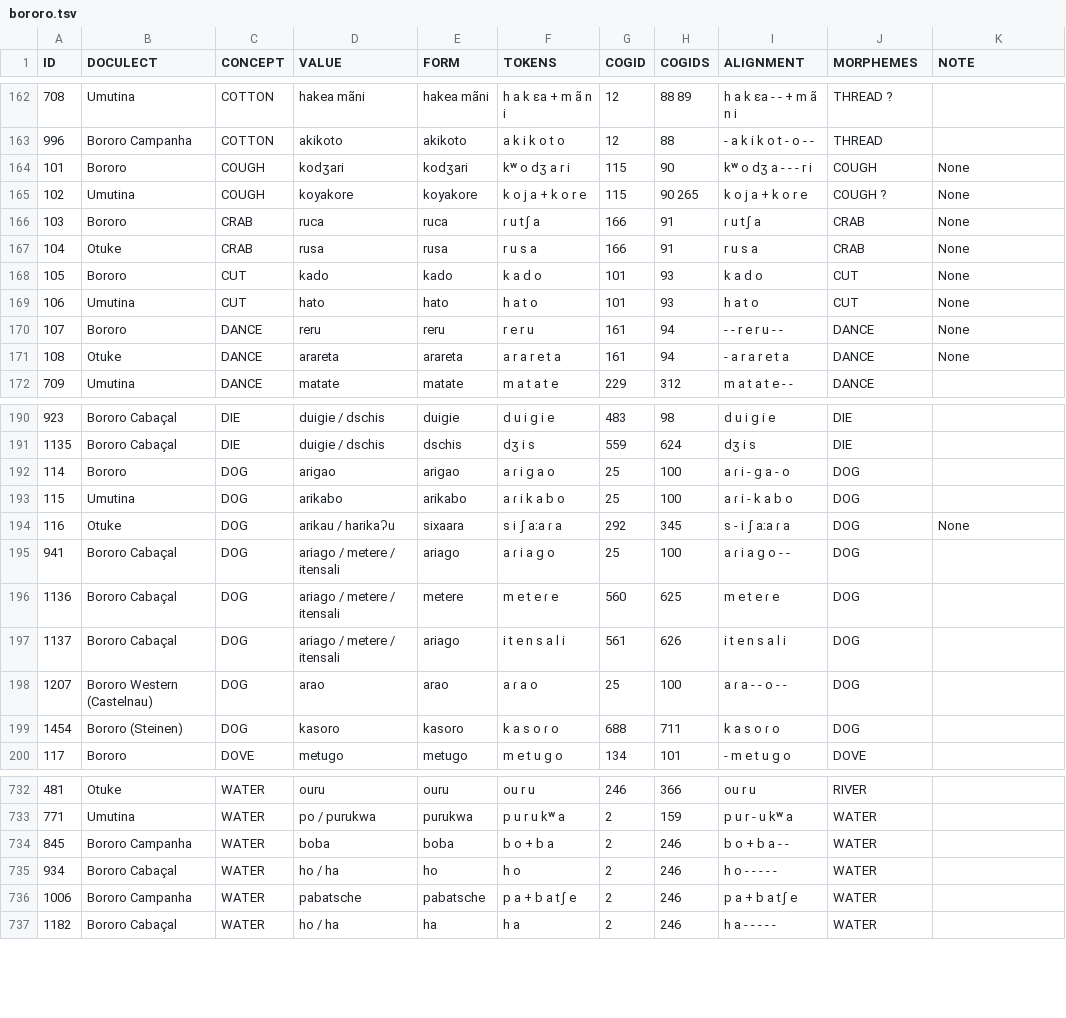
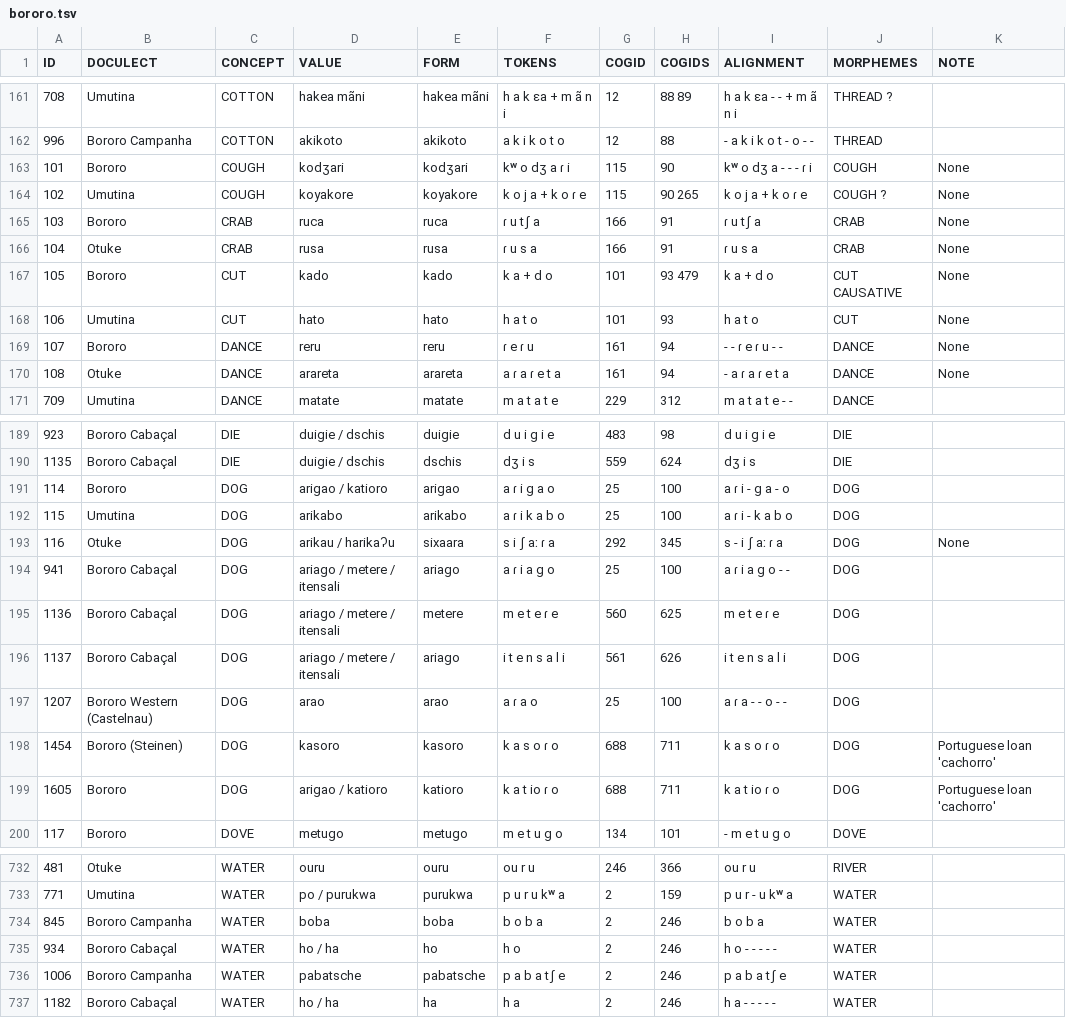
Before and after one commit to tupian-language-resources/bororo, a TSV file: raw/bororo.tsv, drawn as a sheet; only a part is shown, gaps mark what is left out; the diff covers the shown part only.

Commit message:
Update bororo.tsv

```diff
--- a/raw/bororo.tsv
+++ b/raw/bororo.tsv
@@ -163,10 +162,10 @@ ID	DOCULECT	CONCEPT	VALUE	FORM	TOKENS	COGID	COGIDS	ALIGNMENT	MORPHEMES	NOTE
 996	Bororo Campanha	COTTON	akikoto	akikoto	a k i k o t o	12	88	- a k i k o t - o - -	THREAD	
-101	Bororo	COUGH	kodʒari	kodʒari	kʷ o dʒ a r i	115	90	kʷ o dʒ a - - - r i	COUGH	None
-102	Umutina	COUGH	koyakore	koyakore	k o j a + k o r e	115	90 265	k o j a + k o r e	COUGH ?	None
+101	Bororo	COUGH	kodʒari	kodʒari	kʷ o dʒ a ɾ i	115	90	kʷ o dʒ a - - - ɾ i	COUGH	None
+102	Umutina	COUGH	koyakore	koyakore	k o j a + k o ɾ e	115	90 265	k o j a + k o ɾ e	COUGH ?	None
 103	Bororo	CRAB	ruca	ruca	ɾ u tʃ a	166	91	ɾ u tʃ a	CRAB	None
-104	Otuke	CRAB	rusa	rusa	r u s a	166	91	r u s a	CRAB	None
-105	Bororo	CUT	kado	kado	k a d o	101	93	k a d o	CUT	None
+104	Otuke	CRAB	rusa	rusa	ɾ u s a	166	91	ɾ u s a	CRAB	None
+105	Bororo	CUT	kado	kado	k a + d o	101	93 479	k a + d o	CUT CAUSATIVE	None
 106	Umutina	CUT	hato	hato	h a t o	101	93	h a t o	CUT	None
-107	Bororo	DANCE	reru	reru	r e r u	161	94	- - r e r u - -	DANCE	None
-108	Otuke	DANCE	arareta	arareta	a r a r e t a	161	94	- a r a r e t a	DANCE	None
+107	Bororo	DANCE	reru	reru	ɾ e ɾ u	161	94	- - ɾ e ɾ u - -	DANCE	None
+108	Otuke	DANCE	arareta	arareta	a ɾ a ɾ e t a	161	94	- a ɾ a ɾ e t a	DANCE	None
 709	Umutina	DANCE	matate	matate	m a t a t e	229	312	m a t a t e - -	DANCE	
@@ -191,5 +190,5 @@ ID	DOCULECT	CONCEPT	VALUE	FORM	TOKENS	COGID	COGIDS	ALIGNMENT	MORPHEMES	NOTE
 1135	Bororo Cabaçal	DIE	duigie / dschis	dschis	dʒ i s	559	624	dʒ i s	DIE	
-114	Bororo	DOG	arigao	arigao	a ɾ i g a o	25	100	a ɾ i - g a - o	DOG	
+114	Bororo	DOG	arigao / katioro	arigao	a ɾ i g a o	25	100	a ɾ i - g a - o	DOG	
 115	Umutina	DOG	arikabo	arikabo	a ɾ i k a b o	25	100	a ɾ i - k a b o	DOG	
-116	Otuke	DOG	arikau / harikaʔu	sixaara	s i ʃ aːa ɾ a	292	345	s - i ʃ aːa ɾ a	DOG	None
+116	Otuke	DOG	arikau / harikaʔu	sixaara	s i ʃ aː ɾ a	292	345	s - i ʃ aː ɾ a	DOG	None
 941	Bororo Cabaçal	DOG	ariago / metere / itensali	ariago	a ɾ i a g o	25	100	a ɾ i a g o - -	DOG	
@@ -198,3 +197,4 @@ ID	DOCULECT	CONCEPT	VALUE	FORM	TOKENS	COGID	COGIDS	ALIGNMENT	MORPHEMES	NOTE
 1207	Bororo Western (Castelnau)	DOG	arao	arao	a ɾ a o	25	100	a ɾ a - - o - -	DOG	
-1454	Bororo (Steinen)	DOG	kasoro	kasoro	k a s o ɾ o	688	711	k a s o ɾ o	DOG	
+1454	Bororo (Steinen)	DOG	kasoro	kasoro	k a s o ɾ o	688	711	k a s o ɾ o	DOG	Portuguese loan 'cachorro'
+1605	Bororo	DOG	arigao / katioro	katioro	k a t io ɾ o	688	711	k a t io ɾ o	DOG	Portuguese loan 'cachorro'
 117	Bororo	DOVE	metugo	metugo	m e t u g o	134	101	- m e t u g o	DOVE	
@@ -733,5 +733,5 @@ ID	DOCULECT	CONCEPT	VALUE	FORM	TOKENS	COGID	COGIDS	ALIGNMENT	MORPHEMES	NOTE
 771	Umutina	WATER	po / purukwa	purukwa	p u r u kʷ a	2	159	p u r - u kʷ a	WATER	
-845	Bororo Campanha	WATER	boba	boba	b o + b a	2	246	b o + b a - -	WATER	
+845	Bororo Campanha	WATER	boba	boba	b o b a	2	246	b o b a	WATER	
 934	Bororo Cabaçal	WATER	ho / ha	ho	h o	2	246	h o - - - - -	WATER	
-1006	Bororo Campanha	WATER	pabatsche	pabatsche	p a + b a tʃ e	2	246	p a + b a tʃ e	WATER	
+1006	Bororo Campanha	WATER	pabatsche	pabatsche	p a b a tʃ e	2	246	p a b a tʃ e	WATER	
 1182	Bororo Cabaçal	WATER	ho / ha	ha	h a	2	246	h a - - - - -	WATER	
```
Also changed, not shown: 3 added rows, 1 removed row and 107 edited cells elsewhere in this file.
